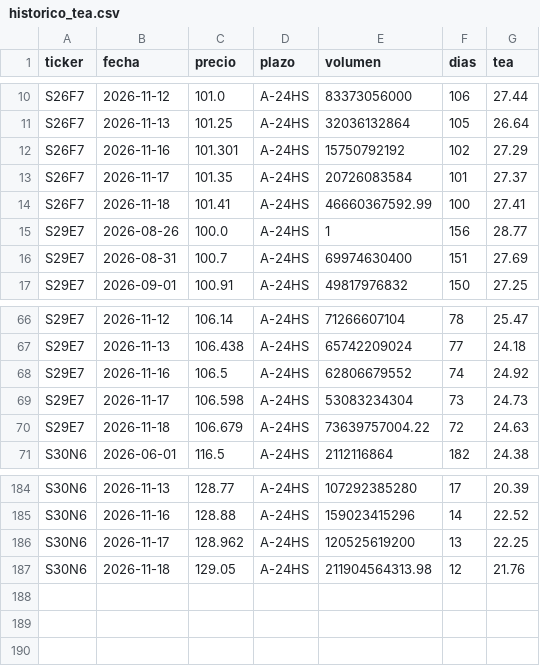
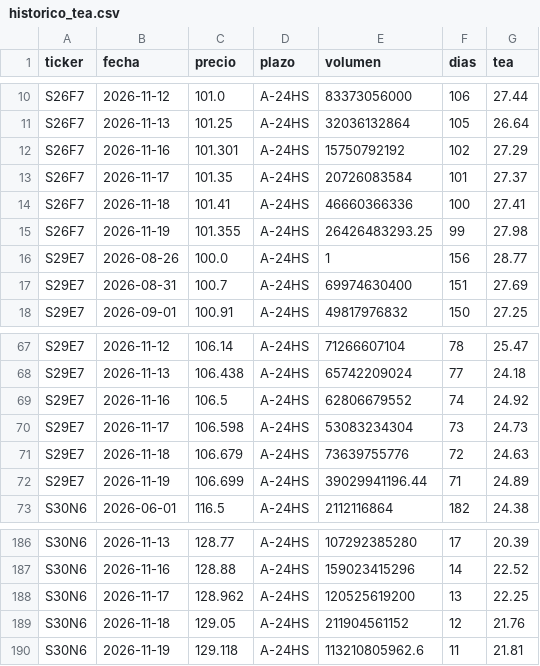
Before and after one commit to Dcostanzo30/ppi-lector, a CSV file: estudios/letras/historico_tea.csv, drawn as a sheet; only a part is shown, gaps mark what is left out.

```diff
--- a/estudios/letras/historico_tea.csv
+++ b/estudios/letras/historico_tea.csv
@@ -13,3 +13,4 @@ S26F7,2026-11-16,101.301,A-24HS,15750792192,102,27.29
 S26F7,2026-11-17,101.35,A-24HS,20726083584,101,27.37
-S26F7,2026-11-18,101.41,A-24HS,46660367592.99,100,27.41
+S26F7,2026-11-18,101.41,A-24HS,46660366336,100,27.41
+S26F7,2026-11-19,101.355,A-24HS,26426483293.25,99,27.98
 S29E7,2026-08-26,100.0,A-24HS,1,156,28.77
@@ -69,3 +70,4 @@ S29E7,2026-11-16,106.5,A-24HS,62806679552,74,24.92
 S29E7,2026-11-17,106.598,A-24HS,53083234304,73,24.73
-S29E7,2026-11-18,106.679,A-24HS,73639757004.22,72,24.63
+S29E7,2026-11-18,106.679,A-24HS,73639755776,72,24.63
+S29E7,2026-11-19,106.699,A-24HS,39029941196.44,71,24.89
 S30N6,2026-06-01,116.5,A-24HS,2112116864,182,24.38
@@ -186,2 +188,3 @@ S30N6,2026-11-16,128.88,A-24HS,159023415296,14,22.52
 S30N6,2026-11-17,128.962,A-24HS,120525619200,13,22.25
-S30N6,2026-11-18,129.05,A-24HS,211904564313.98,12,21.76
+S30N6,2026-11-18,129.05,A-24HS,211904561152,12,21.76
+S30N6,2026-11-19,129.118,A-24HS,113210805962.6,11,21.81
```
Also changed, not shown: estudios/letras/serie_plazo.csv, 2 other files.
